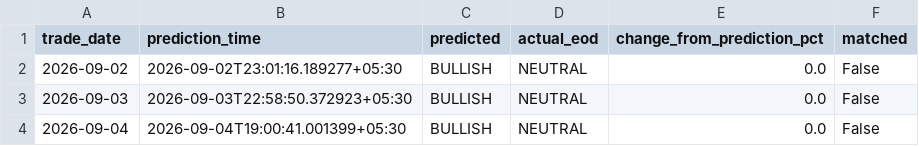
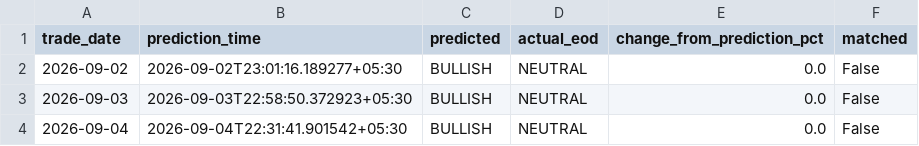
Before and after one commit to sureshr89/ReliancePower360, a CSV file: data/eod_audit.csv, drawn as a sheet.

```diff
--- a/data/eod_audit.csv
+++ b/data/eod_audit.csv
@@ -3,2 +3,2 @@ trade_date,prediction_time,predicted,actual_eod,change_from_prediction_pct,match
 2026-09-03,2026-09-03T22:58:50.372923+05:30,BULLISH,NEUTRAL,0.0,False
-2026-09-04,2026-09-04T19:00:41.001399+05:30,BULLISH,NEUTRAL,0.0,False
+2026-09-04,2026-09-04T22:31:41.901542+05:30,BULLISH,NEUTRAL,0.0,False
```
Also changed, not shown: data/latest_news.csv, data/session_predictions.csv, 2 other files.
